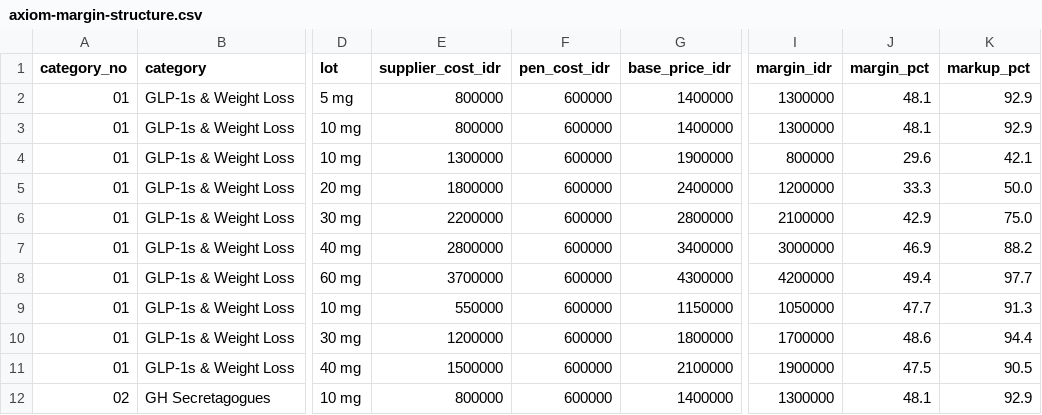
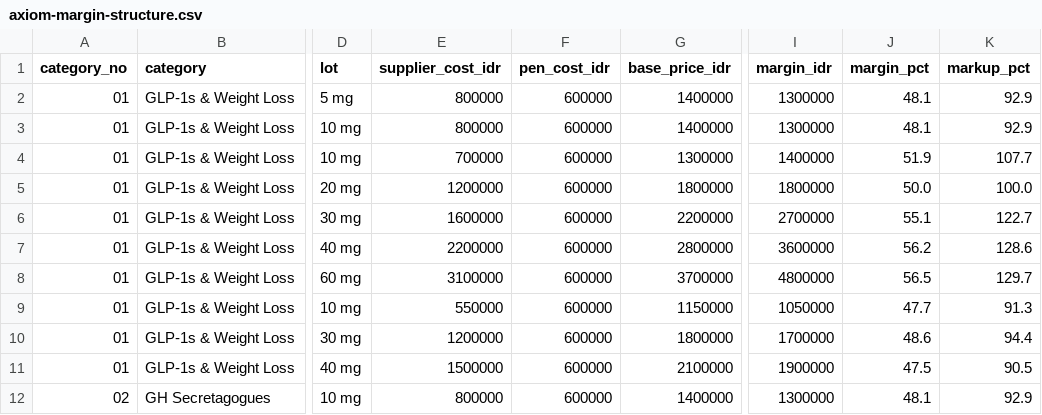
Before and after one commit to aeroaswar/axiom, a CSV file: business-proposal/data/axiom-margin-structure.csv, drawn as a sheet; only a part is shown, gaps mark what is left out; the diff names each change by its address in the sheet, - before the commit and + after, or states it on an @@ line.

```diff
--- a/business-proposal/data/axiom-margin-structure.csv
+++ b/business-proposal/data/axiom-margin-structure.csv
-E4 (supplier_cost_idr): 1300000
+E4 (supplier_cost_idr): 700000
-G4 (base_price_idr): 1900000
+G4 (base_price_idr): 1300000
-I4 (margin_idr): 800000
+I4 (margin_idr): 1400000
-J4 (margin_pct): 29.6
+J4 (margin_pct): 51.9
-K4 (markup_pct): 42.1
+K4 (markup_pct): 107.7
-E5 (supplier_cost_idr): 1800000
+E5 (supplier_cost_idr): 1200000
-G5 (base_price_idr): 2400000
+G5 (base_price_idr): 1800000
-I5 (margin_idr): 1200000
+I5 (margin_idr): 1800000
-J5 (margin_pct): 33.3
+J5 (margin_pct): 50.0
-K5 (markup_pct): 50.0
+K5 (markup_pct): 100.0
-E6 (supplier_cost_idr): 2200000
+E6 (supplier_cost_idr): 1600000
-G6 (base_price_idr): 2800000
+G6 (base_price_idr): 2200000
-I6 (margin_idr): 2100000
+I6 (margin_idr): 2700000
-J6 (margin_pct): 42.9
+J6 (margin_pct): 55.1
-K6 (markup_pct): 75.0
+K6 (markup_pct): 122.7
-E7 (supplier_cost_idr): 2800000
+E7 (supplier_cost_idr): 2200000
-G7 (base_price_idr): 3400000
+G7 (base_price_idr): 2800000
-I7 (margin_idr): 3000000
+I7 (margin_idr): 3600000
-J7 (margin_pct): 46.9
+J7 (margin_pct): 56.2
-K7 (markup_pct): 88.2
+K7 (markup_pct): 128.6
-E8 (supplier_cost_idr): 3700000
+E8 (supplier_cost_idr): 3100000
-G8 (base_price_idr): 4300000
+G8 (base_price_idr): 3700000
-I8 (margin_idr): 4200000
+I8 (margin_idr): 4800000
-J8 (margin_pct): 49.4
+J8 (margin_pct): 56.5
-K8 (markup_pct): 97.7
+K8 (markup_pct): 129.7
```
Also changed, not shown: business-proposal/data/axiom-price-list-full.csv, 4 other files.
